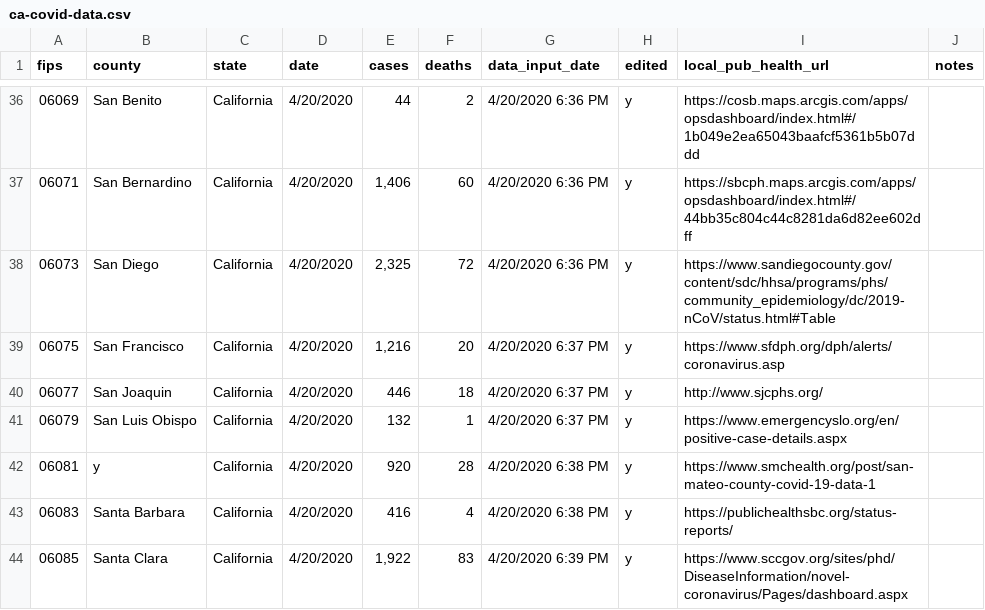
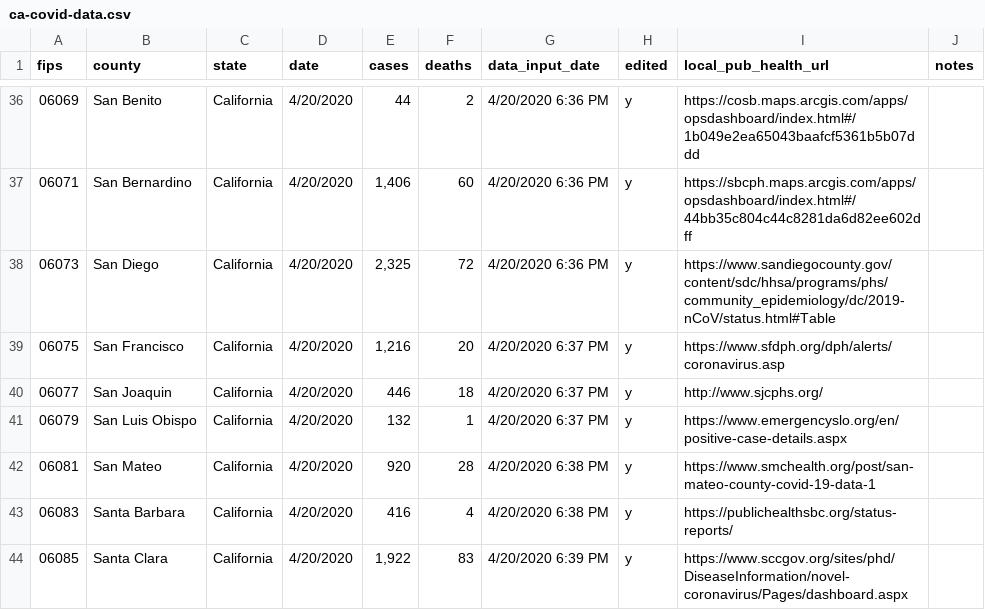
Before and after one commit to akanik/pub-media-covid19-collab, a CSV file: app/california/data/ca-covid-data.csv, drawn as a sheet; only a part is shown, gaps mark what is left out; the diff names each change by its address in the sheet, - before the commit and + after, or states it on an @@ line.

Commit message:
San Mateo fix

```diff
--- a/app/california/data/ca-covid-data.csv
+++ b/app/california/data/ca-covid-data.csv
-B42 (county): y
+B42 (county): San Mateo
```
